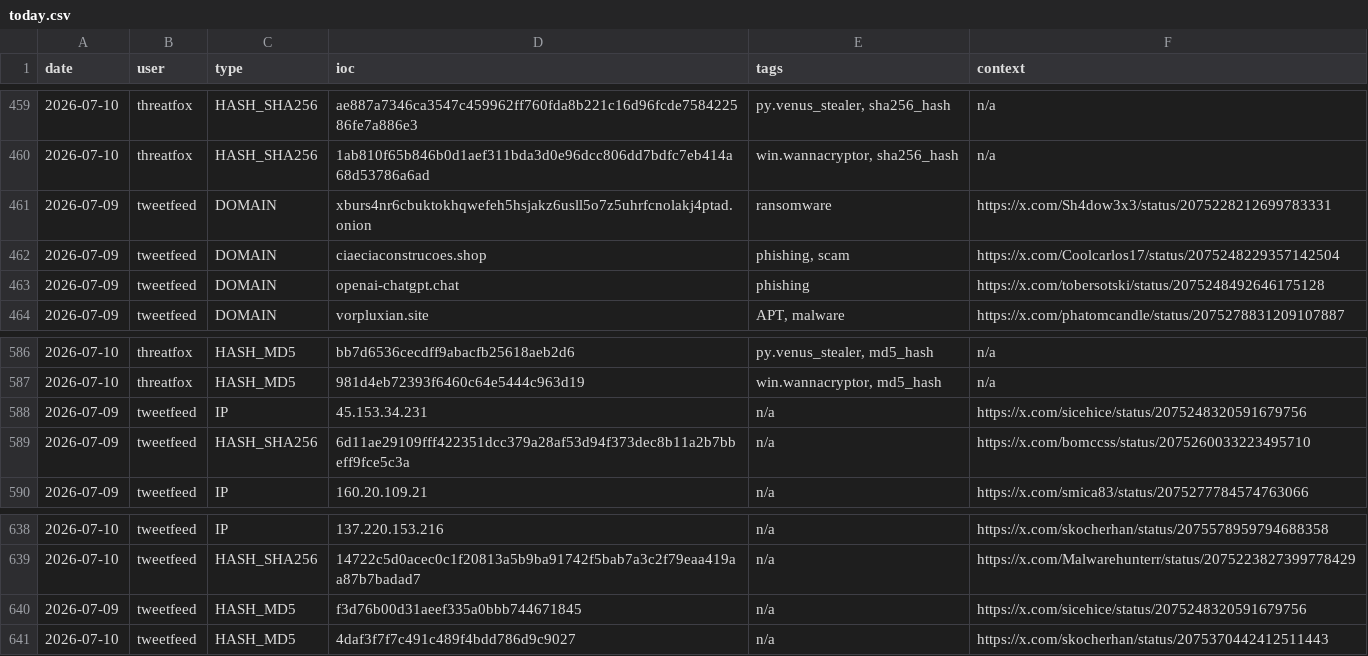
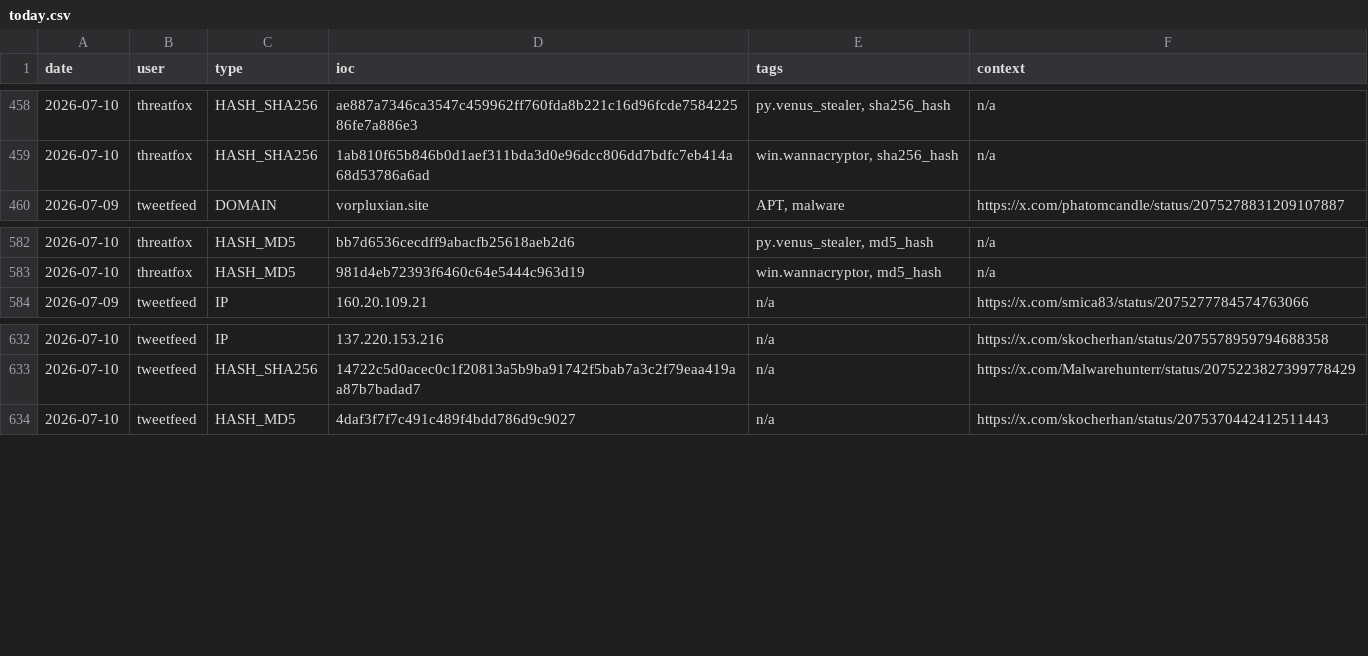
Before and after one commit to Adi-Lyt/vigia-ioc-feed, a CSV file: iocs/today.csv, drawn as a sheet; only a part is shown, gaps mark what is left out; the diff covers the shown part only.

```diff
--- a/iocs/today.csv
+++ b/iocs/today.csv
@@ -460,5 +459,2 @@ date,user,type,ioc,tags,context
 2026-07-10,threatfox,HASH_SHA256,1ab810f65b846b0d1aef311bda3d0e96dcc806dd7bdfc7eb414a68d53786a6ad,"win.wannacryptor, sha256_hash",n/a
-2026-07-09,tweetfeed,DOMAIN,xburs4nr6cbuktokhqwefeh5hsjakz6usll5o7z5uhrfcnolakj4ptad.onion,ransomware,https://x.com/Sh4dow3x3/status/2075228212699783331
-2026-07-09,tweetfeed,DOMAIN,ciaeciaconstrucoes.shop,"phishing, scam",https://x.com/Coolcarlos17/status/2075248229357142504
-2026-07-09,tweetfeed,DOMAIN,openai-chatgpt.chat,phishing,https://x.com/tobersotski/status/2075248492646175128
 2026-07-09,tweetfeed,DOMAIN,vorpluxian.site,"APT, malware",https://x.com/phatomcandle/status/2075278831209107887
@@ -587,4 +583,2 @@ date,user,type,ioc,tags,context
 2026-07-10,threatfox,HASH_MD5,981d4eb72393f6460c64e5444c963d19,"win.wannacryptor, md5_hash",n/a
-2026-07-09,tweetfeed,IP,45.153.34.231,n/a,https://x.com/sicehice/status/2075248320591679756
-2026-07-09,tweetfeed,HASH_SHA256,6d11ae29109fff422351dcc379a28af53d94f373dec8b11a2b7bbeff9fce5c3a,n/a,https://x.com/bomccss/status/2075260033223495710
 2026-07-09,tweetfeed,IP,160.20.109.21,n/a,https://x.com/smica83/status/2075277784574763066
@@ -639,3 +633,2 @@ date,user,type,ioc,tags,context
 2026-07-10,tweetfeed,HASH_SHA256,14722c5d0acec0c1f20813a5b9ba91742f5bab7a3c2f79eaa419aa87b7badad7,n/a,https://x.com/Malwarehunterr/status/2075223827399778429
-2026-07-09,tweetfeed,HASH_MD5,f3d76b00d31aeef335a0bbb744671845,n/a,https://x.com/sicehice/status/2075248320591679756
 2026-07-10,tweetfeed,HASH_MD5,4daf3f7f7c491c489f4bdd786d9c9027,n/a,https://x.com/skocherhan/status/2075370442412511443
```
Also changed, not shown: 12 added rows and 13 removed rows elsewhere in this file.
